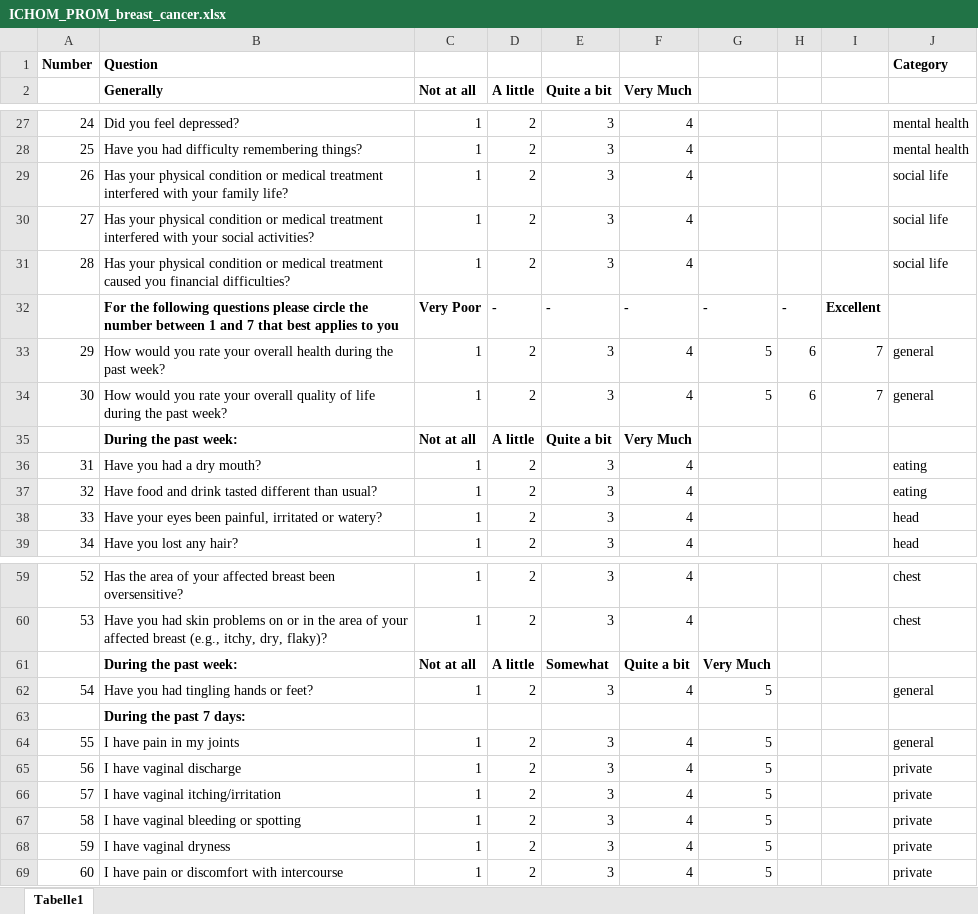
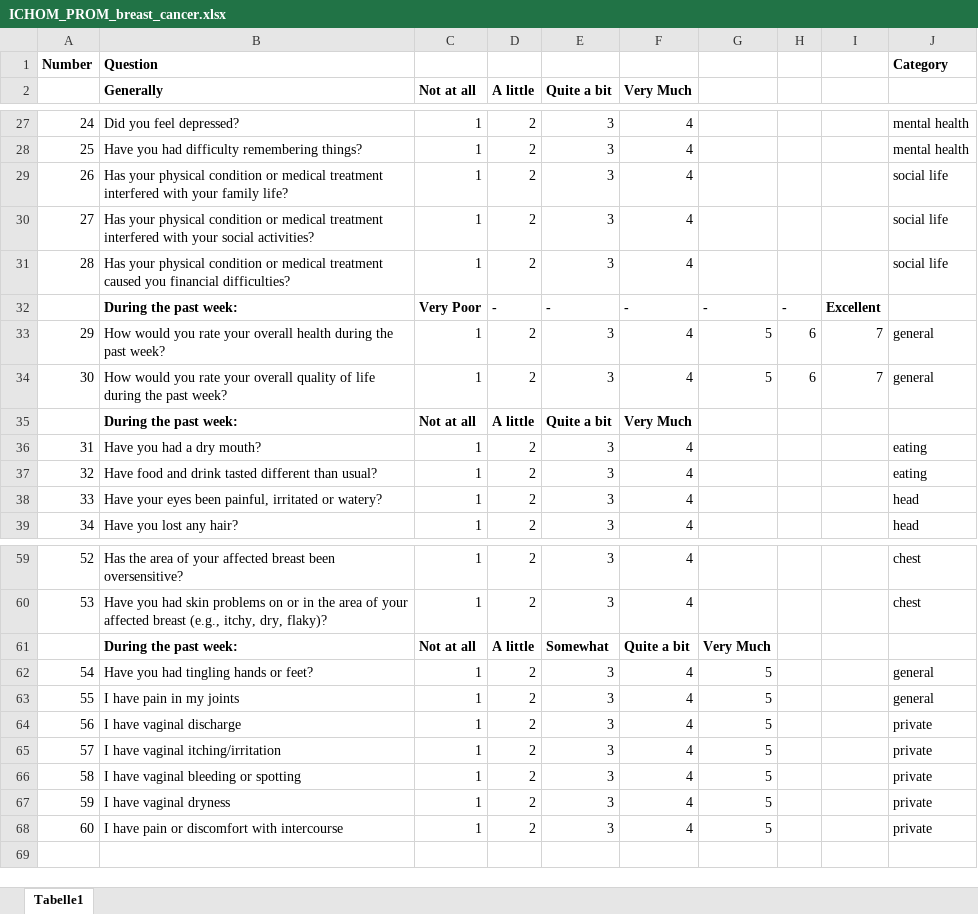
Before and after one commit to AhmedMohamedG/hackzurich2021, an Excel workbook: src/data/ICHOM_PROM_breast_cancer.xlsx, sheet Tabelle1, drawn as a sheet; only a part is shown, gaps mark what is left out; values as stored, in another font and other column widths than the file's, no borders; the diff names each change by its address in the sheet, - before the commit and + after, or states it on an @@ line.

```diff
--- a/src/data/ICHOM_PROM_breast_cancer.xlsx (sheet Tabelle1)
+++ b/src/data/ICHOM_PROM_breast_cancer.xlsx (sheet Tabelle1)
-B32 (Generally): For the following questions please circle the number between 1 and 7 that best applies to you
+B32 (Generally): During the past week:
-row 63:  | During the past 7 days:
```
Also changed, not shown: 1 other file.
